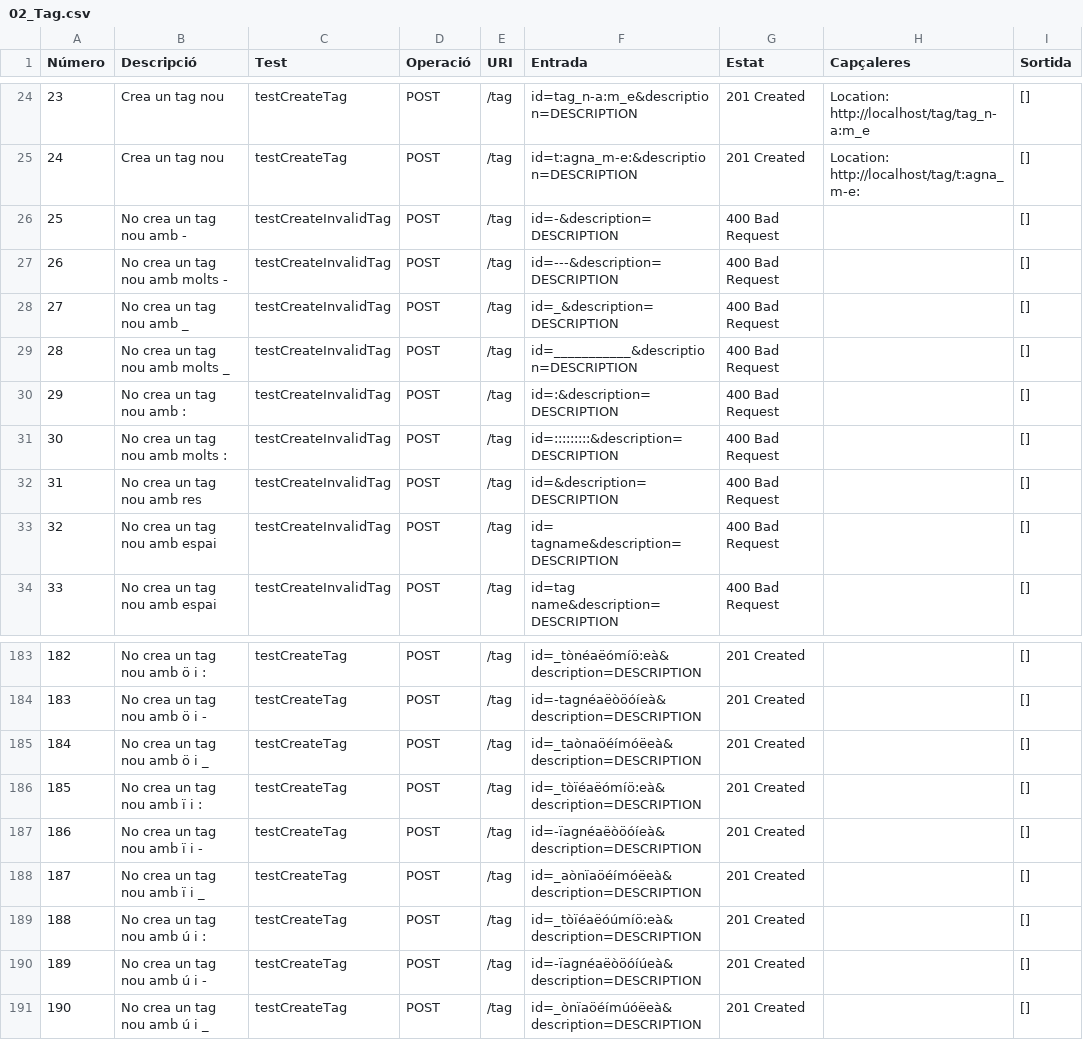
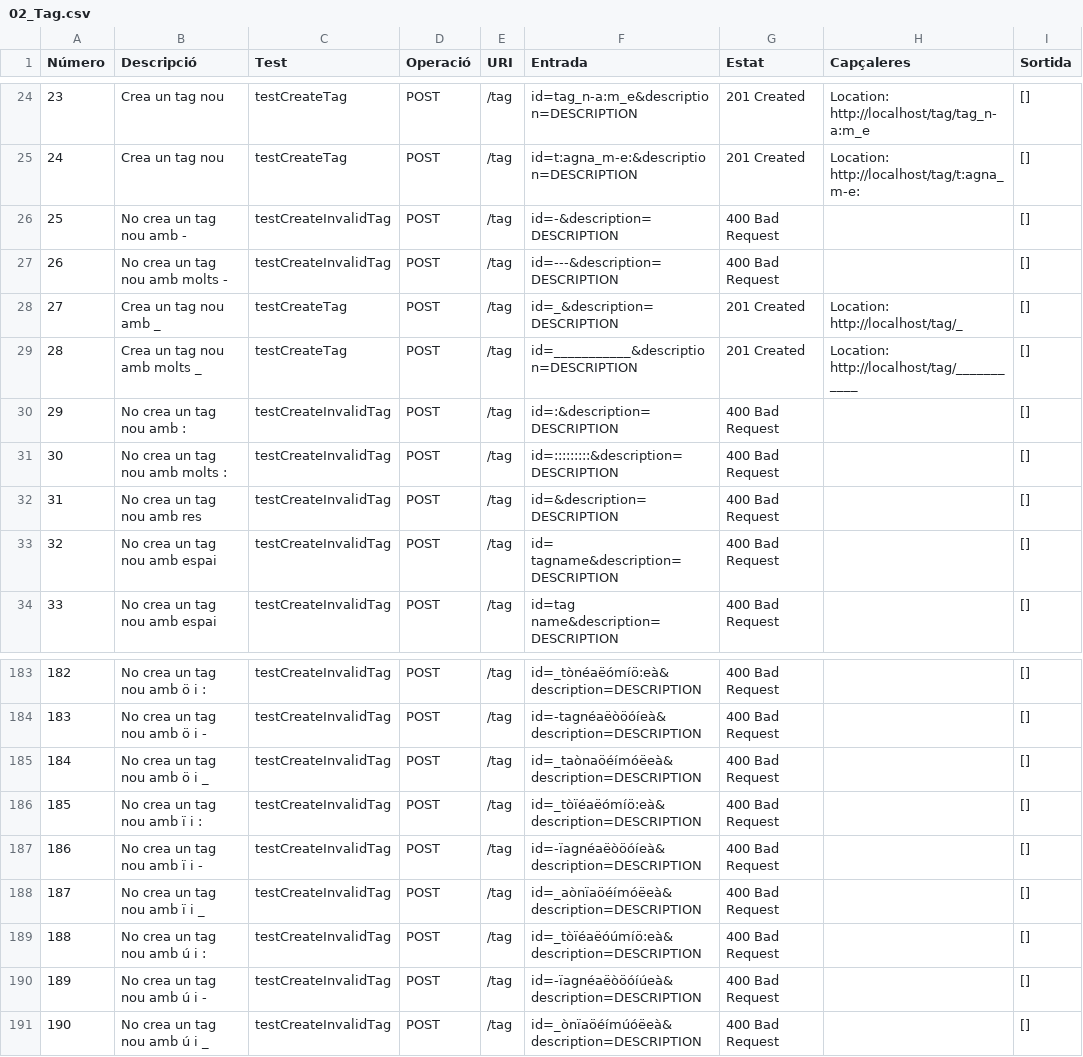
Before and after one commit to UPC/smeagol-perl, a CSV file: doc/api/02_Tag.csv, drawn as a sheet; only a part is shown, gaps mark what is left out; the diff covers the shown part only.

Commit message:
all tests pass, but still need work

```diff
--- a/doc/api/02_Tag.csv
+++ b/doc/api/02_Tag.csv
@@ -27,4 +27,4 @@ Número,Descripció,Test,Operació,URI,Entrada,Estat,Capçaleres,Sortida
 26,No crea un tag nou amb molts -,testCreateInvalidTag,POST,/tag,id=---&description=DESCRIPTION,400 Bad Request,,[]
-27,No crea un tag nou amb _,testCreateInvalidTag,POST,/tag,id=_&description=DESCRIPTION,400 Bad Request,,[]
-28,No crea un tag nou amb molts _,testCreateInvalidTag,POST,/tag,id=___________&description=DESCRIPTION,400 Bad Request,,[]
+27,Crea un tag nou amb _,testCreateTag,POST,/tag,id=_&description=DESCRIPTION,201 Created,Location: http://localhost/tag/_,[]
+28,Crea un tag nou amb molts _,testCreateTag,POST,/tag,id=___________&description=DESCRIPTION,201 Created,Location: http://localhost/tag/___________,[]
 29,No crea un tag nou amb :,testCreateInvalidTag,POST,/tag,id=:&description=DESCRIPTION,400 Bad Request,,[]
@@ -183,9 +183,9 @@ Número,Descripció,Test,Operació,URI,Entrada,Estat,Capçaleres,Sortida
-182,No crea un tag nou amb ö i :,testCreateTag,POST,/tag,id=_tònéaëómíö:eà&description=DESCRIPTION,201 Created,,[]
-183,No crea un tag nou amb ö i -,testCreateTag,POST,/tag,id=-tagnéaëòöóíeà&description=DESCRIPTION,201 Created,,[]
-184,No crea un tag nou amb ö i _,testCreateTag,POST,/tag,id=_taònaöéímóëeà&description=DESCRIPTION,201 Created,,[]
-185,No crea un tag nou amb ï i :,testCreateTag,POST,/tag,id=_tòïéaëómíö:eà&description=DESCRIPTION,201 Created,,[]
-186,No crea un tag nou amb ï i -,testCreateTag,POST,/tag,id=-ïagnéaëòöóíeà&description=DESCRIPTION,201 Created,,[]
-187,No crea un tag nou amb ï i _,testCreateTag,POST,/tag,id=_aònïaöéímóëeà&description=DESCRIPTION,201 Created,,[]
-188,No crea un tag nou amb ú i :,testCreateTag,POST,/tag,id=_tòïéaëóúmíö:eà&description=DESCRIPTION,201 Created,,[]
-189,No crea un tag nou amb ú i -,testCreateTag,POST,/tag,id=-ïagnéaëòöóíúeà&description=DESCRIPTION,201 Created,,[]
-190,No crea un tag nou amb ú i _,testCreateTag,POST,/tag,id=_ònïaöéímúóëeà&description=DESCRIPTION,201 Created,,[]
+182,No crea un tag nou amb ö i :,testCreateInvalidTag,POST,/tag,id=_tònéaëómíö:eà&description=DESCRIPTION,400 Bad Request,,[]
+183,No crea un tag nou amb ö i -,testCreateInvalidTag,POST,/tag,id=-tagnéaëòöóíeà&description=DESCRIPTION,400 Bad Request,,[]
+184,No crea un tag nou amb ö i _,testCreateInvalidTag,POST,/tag,id=_taònaöéímóëeà&description=DESCRIPTION,400 Bad Request,,[]
+185,No crea un tag nou amb ï i :,testCreateInvalidTag,POST,/tag,id=_tòïéaëómíö:eà&description=DESCRIPTION,400 Bad Request,,[]
+186,No crea un tag nou amb ï i -,testCreateInvalidTag,POST,/tag,id=-ïagnéaëòöóíeà&description=DESCRIPTION,400 Bad Request,,[]
+187,No crea un tag nou amb ï i _,testCreateInvalidTag,POST,/tag,id=_aònïaöéímóëeà&description=DESCRIPTION,400 Bad Request,,[]
+188,No crea un tag nou amb ú i :,testCreateInvalidTag,POST,/tag,id=_tòïéaëóúmíö:eà&description=DESCRIPTION,400 Bad Request,,[]
+189,No crea un tag nou amb ú i -,testCreateInvalidTag,POST,/tag,id=-ïagnéaëòöóíúeà&description=DESCRIPTION,400 Bad Request,,[]
+190,No crea un tag nou amb ú i _,testCreateInvalidTag,POST,/tag,id=_ònïaöéímúóëeà&description=DESCRIPTION,400 Bad Request,,[]
```
Also changed, not shown: 101 edited cells elsewhere in this file, 3 other files.
